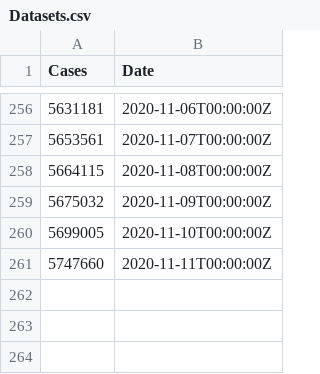
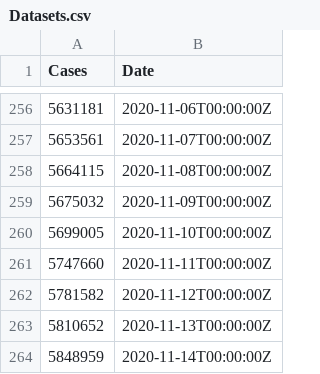
Before and after one commit to CadmielMatioli/innovationWorkshop, a CSV file: Datasets.csv, drawn as a sheet; only a part is shown, gaps mark what is left out; the diff names each change by its address in the sheet, - before the commit and + after, or states it on an @@ line.

```diff
--- a/Datasets.csv
+++ b/Datasets.csv
+row 262: 5781582 | 2020-11-12T00:00:00Z
+row 263: 5810652 | 2020-11-13T00:00:00Z
+row 264: 5848959 | 2020-11-14T00:00:00Z
```
Also changed, not shown: 5 other files.
